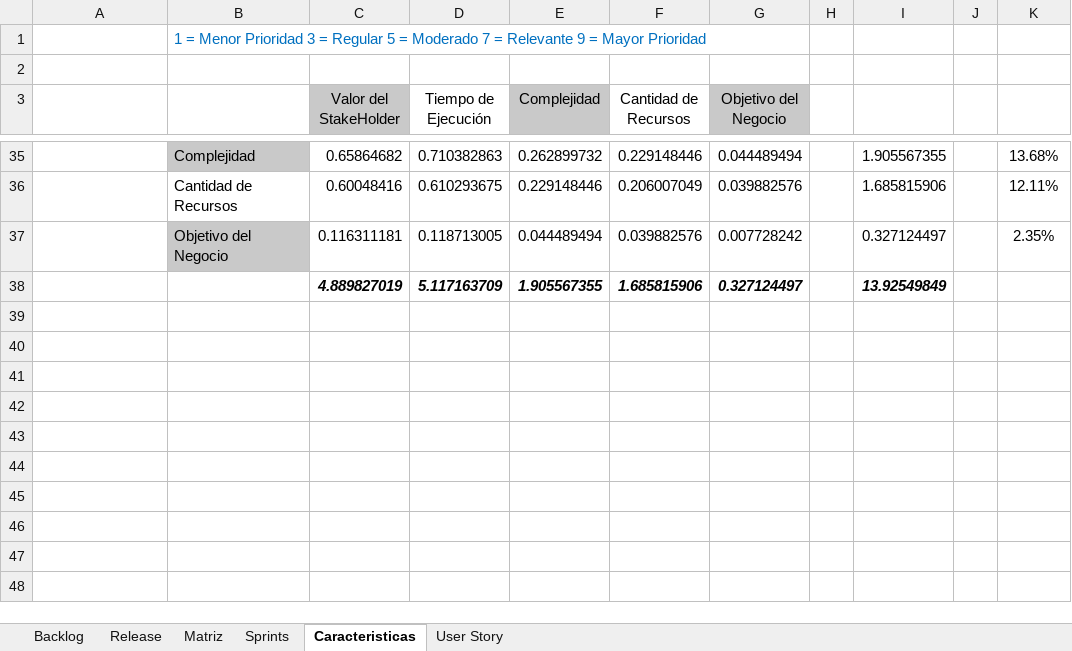
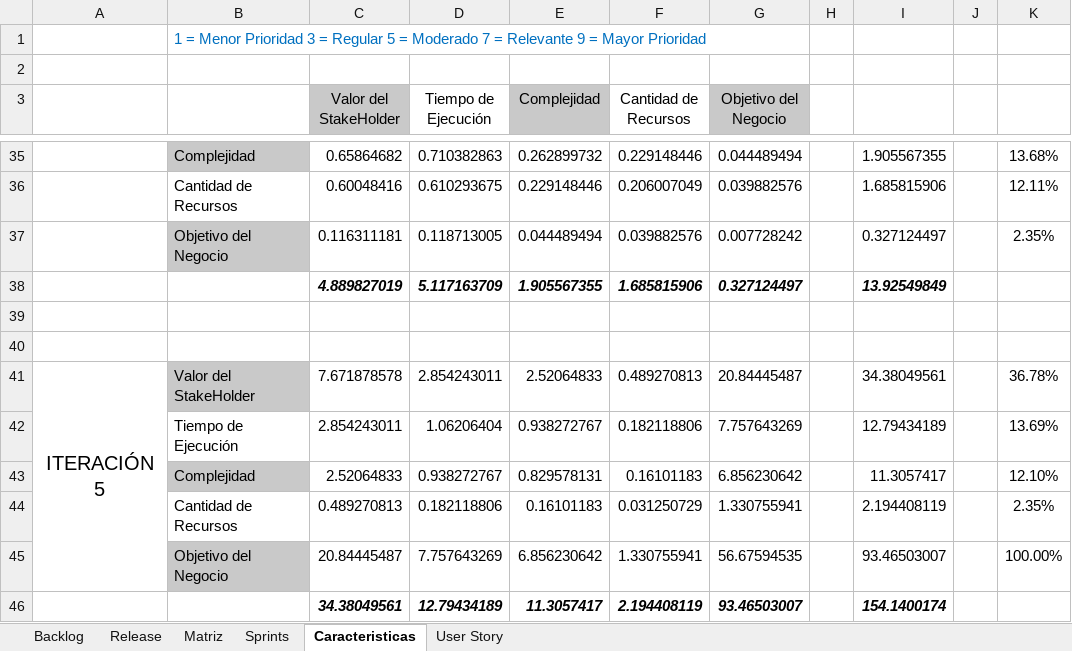
Before and after one commit to SagarFrom/TrabajoFinalDeEvo, an Excel workbook: Analisis/US-Sprint.xlsx, sheet Caracteristicas, drawn as a sheet; only a part is shown, gaps mark what is left out; values as stored, in another font and other column widths than the file's, no borders; the diff names each change by its address in the sheet, - before the commit and + after, or states it on an @@ line.

Commit message:
Iteracion

```diff
--- a/Analisis/US-Sprint.xlsx (sheet Caracteristicas)
+++ b/Analisis/US-Sprint.xlsx (sheet Caracteristicas)
+row 39: (empty)
+row 40: (empty)
+row 41: ITERACIÓN 5 | Valor del StakeHolder | 7.671878578 | 2.854243011 | 2.52064833 | 0.489270813 | 20.84445487 |  | 34.38049561 |  | 36.78%
+row 42:  | Tiempo de Ejecución | 2.854243011 | 1.06206404 | 0.938272767 | 0.182118806 | 7.757643269 |  | 12.79434189 |  | 13.69%
+row 43:  | Complejidad | 2.52064833 | 0.938272767 | 0.829578131 | 0.16101183 | 6.856230642 |  | 11.3057417 |  | 12.10%
+row 44:  | Cantidad de Recursos | 0.489270813 | 0.182118806 | 0.16101183 | 0.031250729 | 1.330755941 |  | 2.194408119 |  | 2.35%
+row 45:  | Objetivo del Negocio | 20.84445487 | 7.757643269 | 6.856230642 | 1.330755941 | 56.67594535 |  | 93.46503007 |  | 100.00%
+row 46:  |  | 34.38049561 | 12.79434189 | 11.3057417 | 2.194408119 | 93.46503007 |  | 154.1400174
```
